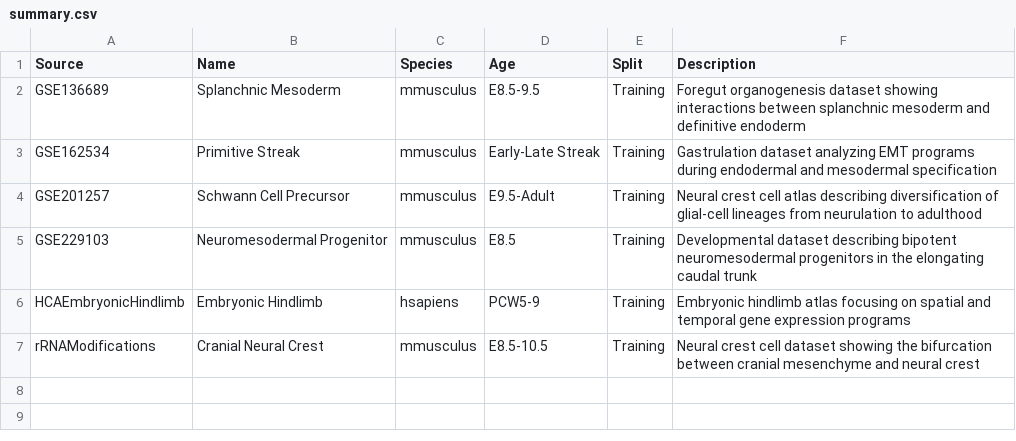
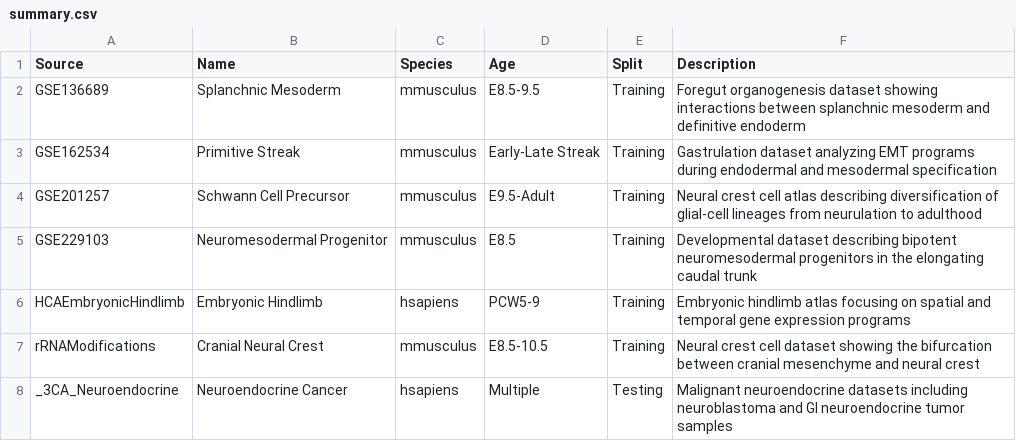
Before and after one commit to calebclayreagor/MesenCoder, a CSV file: data/summary.csv, drawn as a sheet; the diff names each change by its address in the sheet, - before the commit and + after, or states it on an @@ line.

Commit message:
Preprocessing 3CA neuroendocrine datasets

```diff
--- a/data/summary.csv
+++ b/data/summary.csv
+row 8: _3CA_Neuroendocrine | Neuroendocrine Cancer | hsapiens | Multiple | Testing | Malignant neuroendocrine datasets including neuroblastoma and GI neuroendocrine tumor samples
```
Also changed, not shown: 9 other files.
